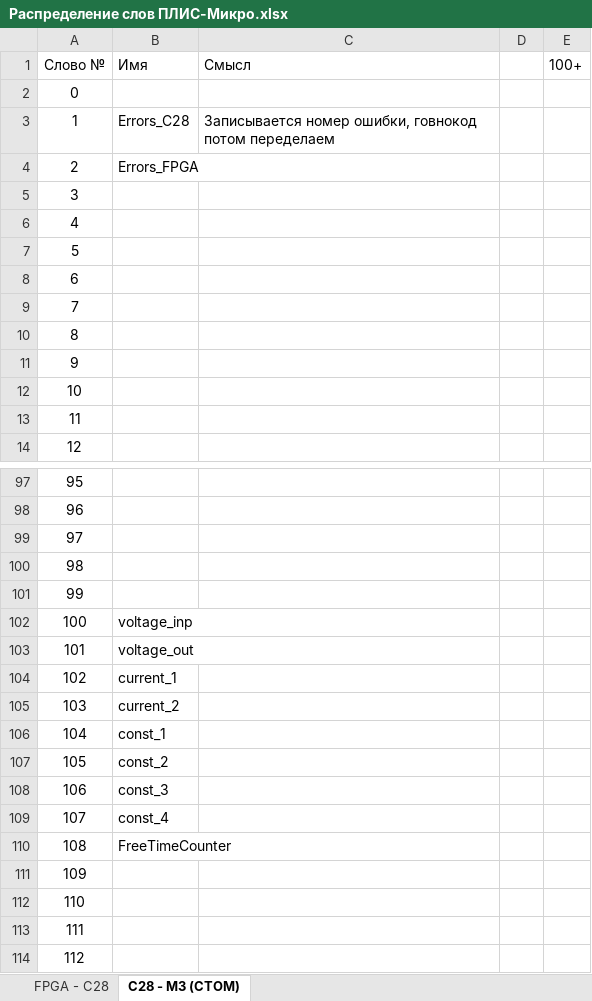
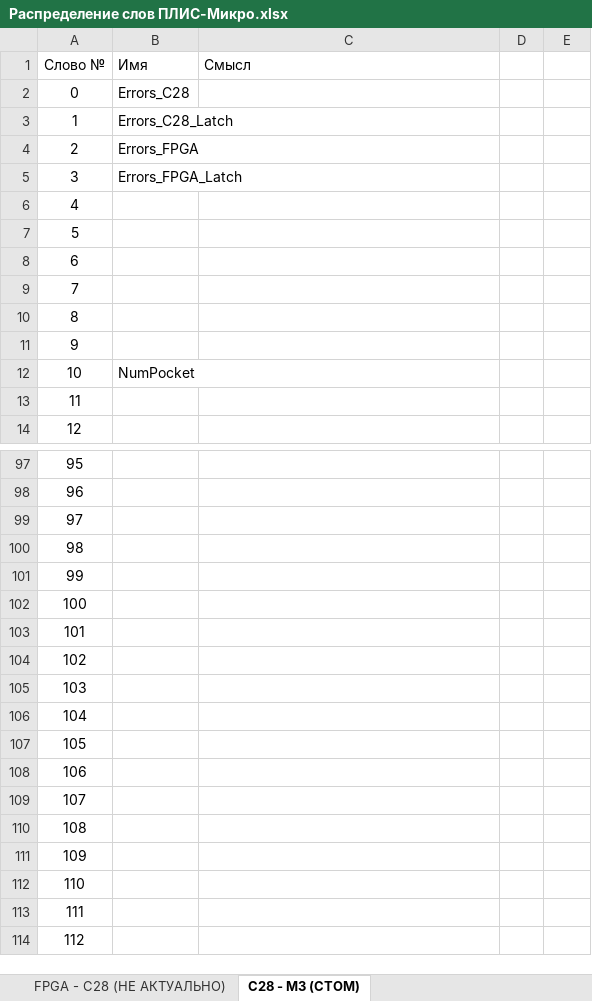
Before and after one commit to Arkebuzz/Converter, an Excel workbook: Распределение слов ПЛИС-Микро.xlsx, sheet C28 - M3 (CTOM), drawn as a sheet; only a part is shown, gaps mark what is left out; values as stored, in another font and other column widths than the file's, no borders; the diff names each change by its address in the sheet, - before the commit and + after, or states it on an @@ line.

```diff
--- a/Распределение слов ПЛИС-Микро.xlsx (sheet C28 - M3 (CTOM))
+++ b/Распределение слов ПЛИС-Микро.xlsx (sheet C28 - M3 (CTOM))
-sheet tab: FPGA - C28
+sheet tab: FPGA - C28 (НЕ АКТУАЛЬНО)
-E1: 100+
+E1: (empty)
-B2 (Имя): (empty)
+B2 (Имя): Errors_С28
-B3 (Имя): Errors_С28
+B3 (Имя): Errors_С28_Latch
-C3 (Смысл): Записывается номер ошибки, говнокод потом переделаем
+C3 (Смысл): (empty)
-B5 (Имя): (empty)
+B5 (Имя): Errors_FPGA_Latch
-B12 (Имя): (empty)
+B12 (Имя): NumPocket
-B102 (Имя): voltage_inp
+B102 (Имя): (empty)
-B103 (Имя): voltage_out
+B103 (Имя): (empty)
-B104 (Имя): current_1
+B104 (Имя): (empty)
-B105 (Имя): current_2
+B105 (Имя): (empty)
-B106 (Имя): const_1
+B106 (Имя): (empty)
-B107 (Имя): const_2
+B107 (Имя): (empty)
-B108 (Имя): const_3
+B108 (Имя): (empty)
-B109 (Имя): const_4
+B109 (Имя): (empty)
-B110 (Имя): FreeTimeCounter
+B110 (Имя): (empty)
```
Also changed, not shown: sheet FPGA - C28 (НЕ АКТУАЛЬНО), 7 other files.
